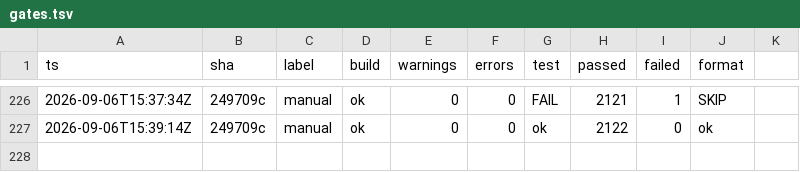
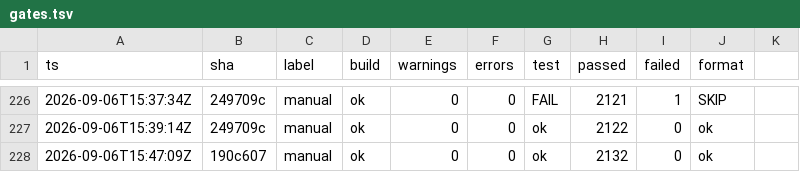
Before and after one commit to headpiece747/ModernWigiDash, a TSV file: .audit/gates.tsv, drawn as a sheet; only a part is shown, gaps mark what is left out; the diff names each change by its address in the sheet, - before the commit and + after, or states it on an @@ line.

```diff
--- a/.audit/gates.tsv
+++ b/.audit/gates.tsv
+row 228: 2026-09-06T15:47:09Z | 190c607 | manual | ok | 0 | 0 | ok | 2132 | 0 | ok
```
Also changed, not shown: 5 other files.
